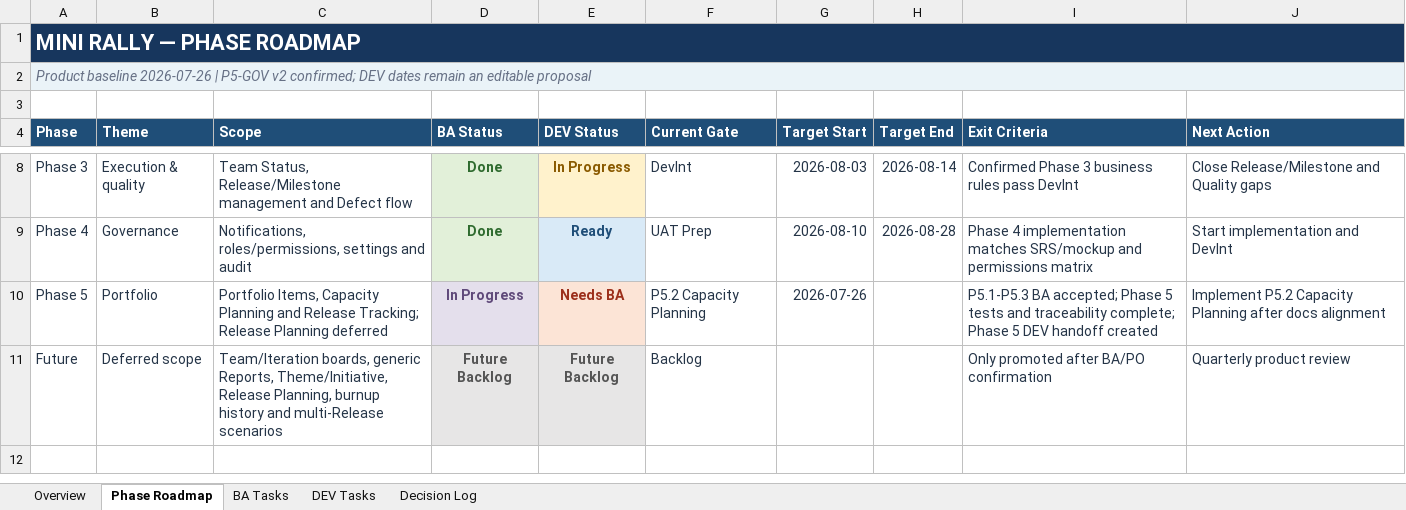
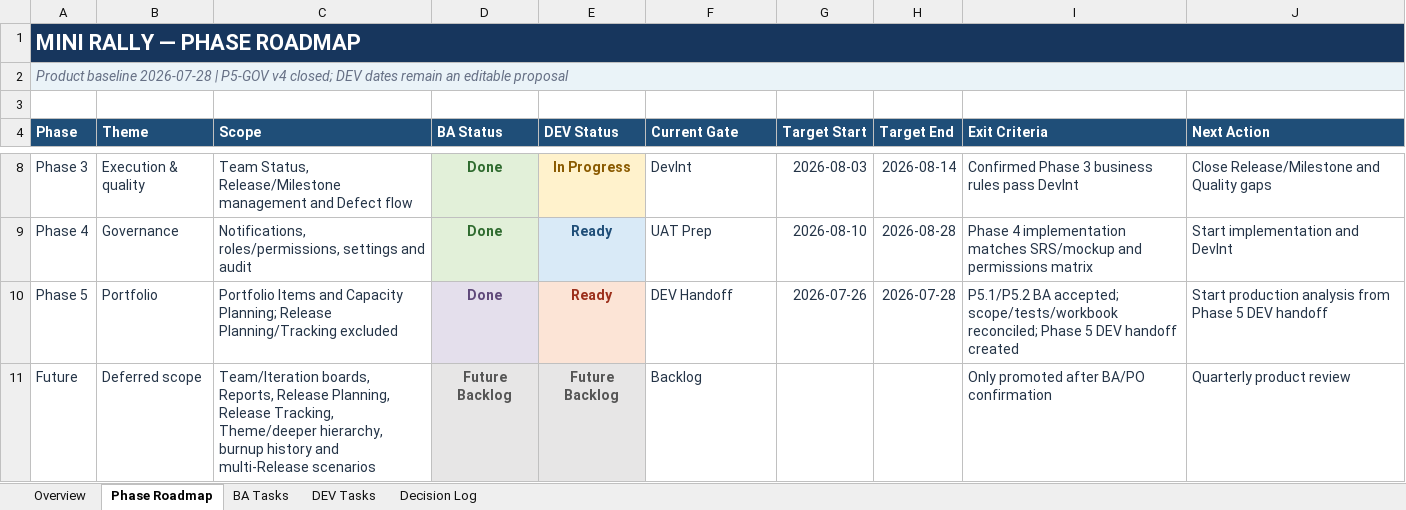
Before and after one commit to hieuvbm2404/Mini_Rally_pj, an Excel workbook: 04_Developement_tracking/Mini_Rally_Product_Plan.xlsx, sheet Phase Roadmap, drawn as a sheet; only a part is shown, gaps mark what is left out; values as stored, in another font and other column widths than the file's, no borders; the diff names each change by its address in the sheet, - before the commit and + after, or states it on an @@ line.

Commit message:
feat(mockup): close Phase 5 portfolio and capacity planning

```diff
--- a/04_Developement_tracking/Mini_Rally_Product_Plan.xlsx (sheet Phase Roadmap)
+++ b/04_Developement_tracking/Mini_Rally_Product_Plan.xlsx (sheet Phase Roadmap)
-A2 (Phase): Product baseline 2026-07-26 | P5-GOV v2 confirmed; DEV dates…
+A2 (Phase): Product baseline 2026-07-28 | P5-GOV v4 closed; DEV dates…
-C10 (Scope): Portfolio Items, Capacity Planning and Release Tracking; Release Planning deferred
+C10 (Scope): Portfolio Items and Capacity Planning; Release Planning/Tracking excluded
-D10 (BA Status): In Progress
+D10 (BA Status): Done
-E10 (DEV Status): Needs BA
+E10 (DEV Status): Ready
-F10 (Current Gate): P5.2 Capacity Planning
+F10 (Current Gate): DEV Handoff
-H10 (Target End): (empty)
+H10 (Target End): 2026-07-28
-I10 (Exit Criteria): P5.1-P5.3 BA accepted; Phase 5 tests and traceability complete; Phase 5…
+I10 (Exit Criteria): P5.1/P5.2 BA accepted; scope/tests/workbook reconciled; Phase 5…
-J10 (Next Action): Implement P5.2 Capacity Planning after docs alignment
+J10 (Next Action): Start production analysis from Phase 5 DEV handoff
-C11 (Scope): Team/Iteration boards, generic Reports, Theme/Initiative, Release Planning, burnup history…
+C11 (Scope): Team/Iteration boards, Reports, Release Planning, Release Tracking, Theme/deeper hierarchy, burnup history…
```
Also changed, not shown: sheet BA Tasks, sheet DEV Tasks, sheet Decision Log, sheet Overview, 15 other files.
